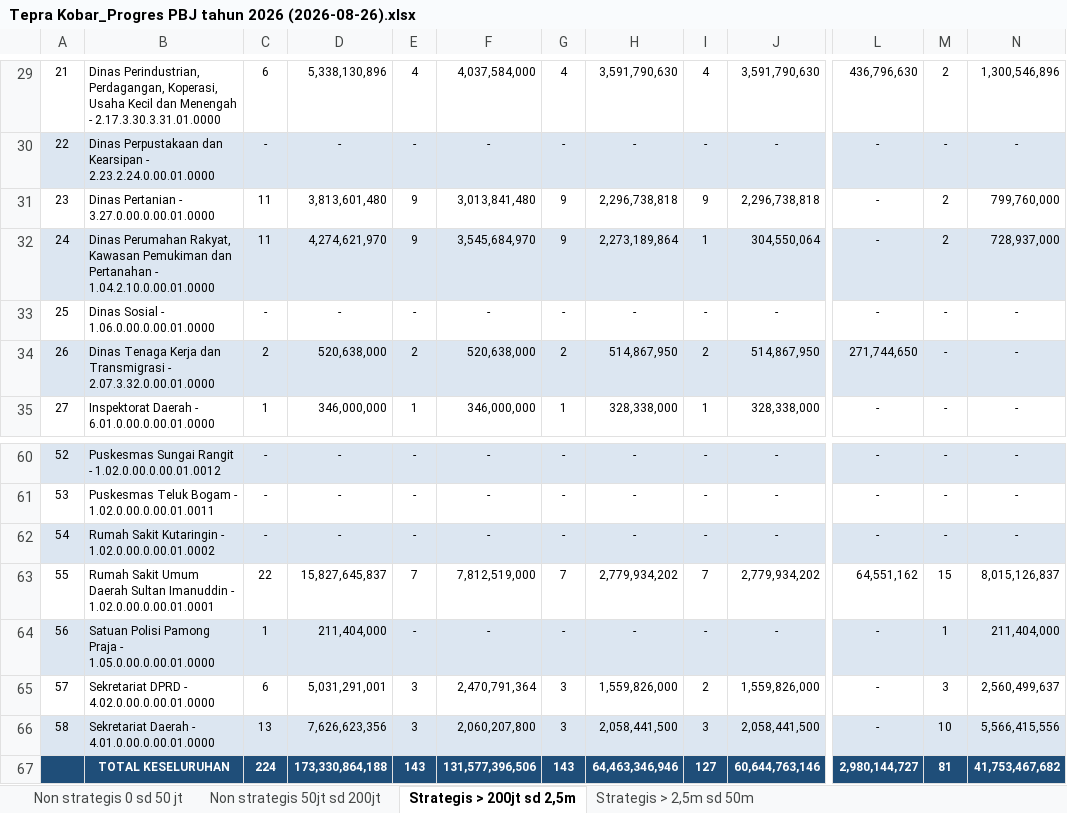
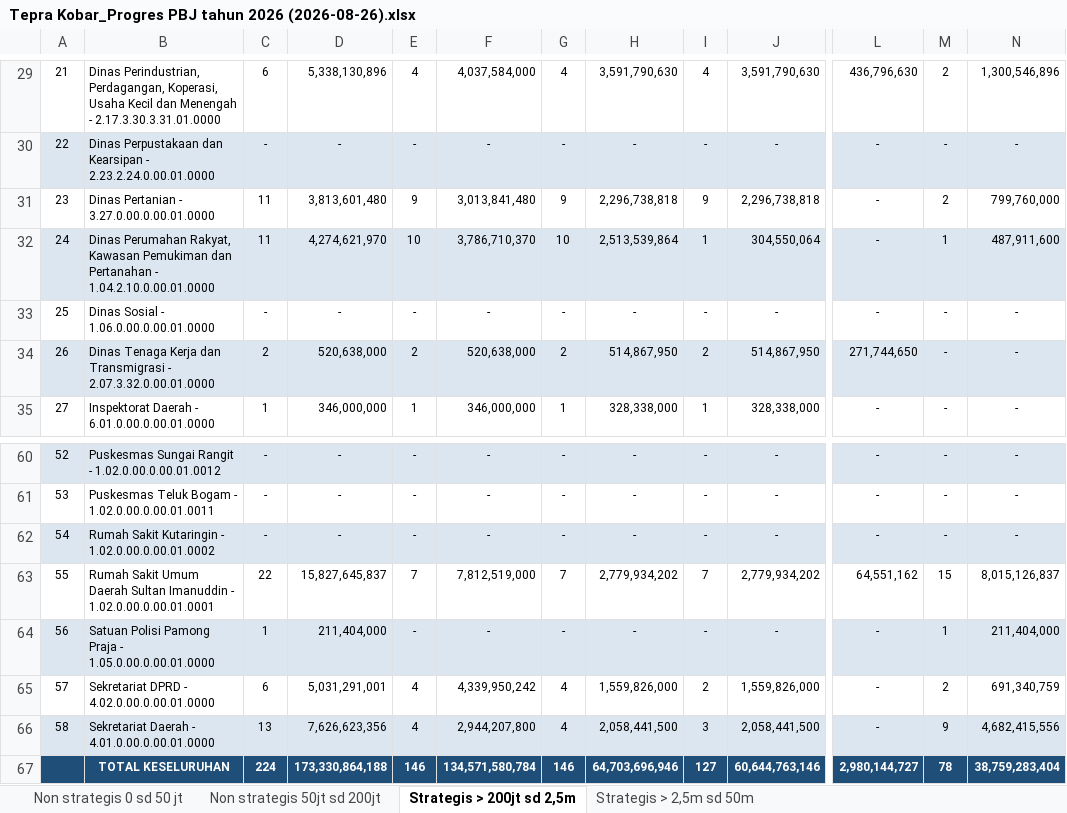
Before and after one commit to rizkipem-21/dashboard.pbjkobar, an Excel workbook: output/tepra/2026/Tepra Kobar_Progres PBJ tahun 2026 (2026-08-26).xlsx, sheet Strategis > 200jt sd 2,5m, drawn as a sheet; only a part is shown, gaps mark what is left out; values as stored, in another font and other column widths than the file's, no borders; the diff names each change by its address in the sheet, - before the commit and + after, or states it on an @@ line.

```diff
--- a/output/tepra/2026/Tepra Kobar_Progres PBJ tahun 2026 (2026-08-26).xlsx (sheet Strategis > 200jt sd 2,5m)
+++ b/output/tepra/2026/Tepra Kobar_Progres PBJ tahun 2026 (2026-08-26).xlsx (sheet Strategis > 200jt sd 2,5m)
-E32: 9
+E32: 10
-F32: 3,545,684,970
+F32: 3,786,710,370
-G32: 9
+G32: 10
-H32: 2,273,189,864
+H32: 2,513,539,864
-M32: 2
+M32: 1
-N32: 728,937,000
+N32: 487,911,600
-E65:E66: 3
+E65:E66: 4
-F65: 2,470,791,364
+F65: 4,339,950,242
-G65:G66: 3
+G65:G66: 4
-M65: 3
+M65: 2
-N65: 2,560,499,637
+N65: 691,340,759
-F66: 2,060,207,800
+F66: 2,944,207,800
-M66: 10
+M66: 9
-N66: 5,566,415,556
+N66: 4,682,415,556
-E67: 143
+E67: 146
-F67: 131,577,396,506
+F67: 134,571,580,784
-G67: 143
+G67: 146
-H67: 64,463,346,946
+H67: 64,703,696,946
-M67: 81
+M67: 78
-N67: 41,753,467,682
+N67: 38,759,283,404
```
Also changed, not shown: sheet Non strategis 50jt sd 200jt, sheet Non strategis 0 sd 50 jt, 14 other files.
